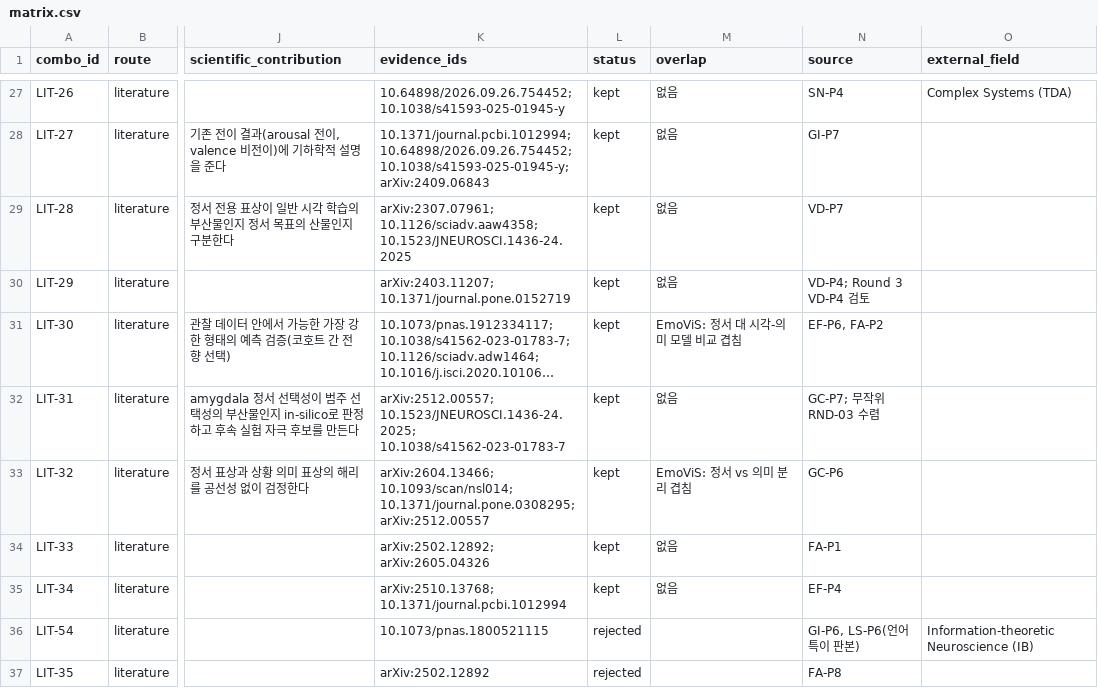
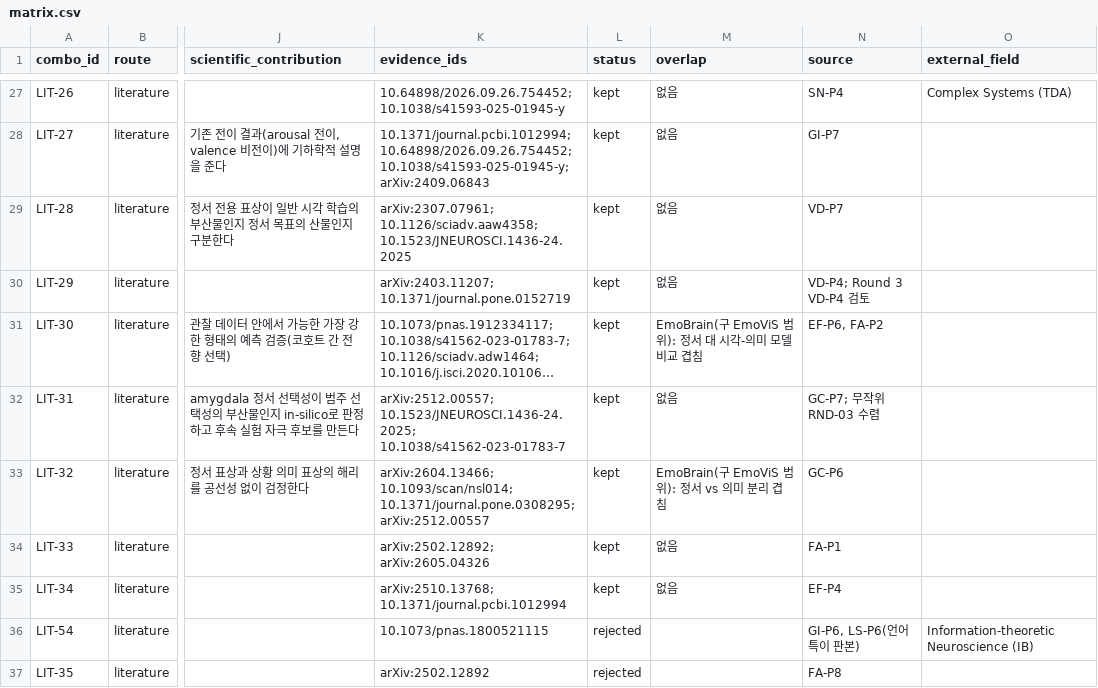
Before and after one commit to dametime14/emotion_explore, a CSV file: outputs/combinations/matrix.csv, drawn as a sheet; only a part is shown, gaps mark what is left out; long unchanged cells end in …; the diff covers the shown part only; the diff names each change by its address in the sheet, - before the commit and + after, or states it on an @@ line.

```diff
--- a/outputs/combinations/matrix.csv
+++ b/outputs/combinations/matrix.csv
-M31 (overlap): EmoViS: 정서 대 시각-의미 모델 비교 겹침
+M31 (overlap): EmoBrain(구 EmoViS 범위): 정서 대 시각-의미 모델 비교 겹침
-M33 (overlap): EmoViS: 정서 vs 의미 분리 겹침
+M33 (overlap): EmoBrain(구 EmoViS 범위): 정서 vs 의미 분리 겹침
```
Also changed, not shown: 11 edited cells elsewhere in this file, 6 other files.
